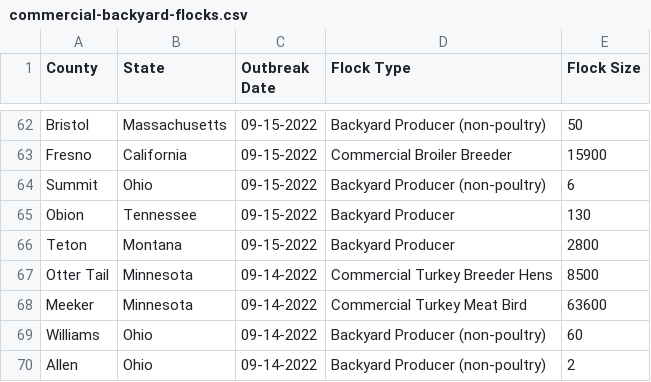
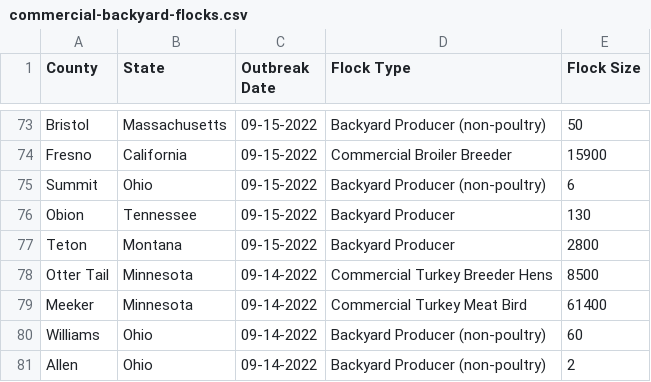
Before and after one commit to simonw/scrape-us-avian-flu, a CSV file: commercial-backyard-flocks.csv, drawn as a sheet; only a part is shown, gaps mark what is left out; the diff covers the shown part only.

```diff
--- a/commercial-backyard-flocks.csv
+++ b/commercial-backyard-flocks.csv
@@ -67,3 +78,3 @@
 "Otter Tail","Minnesota","09-14-2022","Commercial Turkey Breeder Hens","8500"
-"Meeker","Minnesota","09-14-2022","Commercial Turkey Meat Bird","63600"
+"Meeker","Minnesota","09-14-2022","Commercial Turkey Meat Bird","61400"
 "Williams","Ohio","09-14-2022","Backyard Producer (non-poultry)","60"
```
Also changed, not shown: 11 added rows and 4 edited cells elsewhere in this file, 1 other file.
